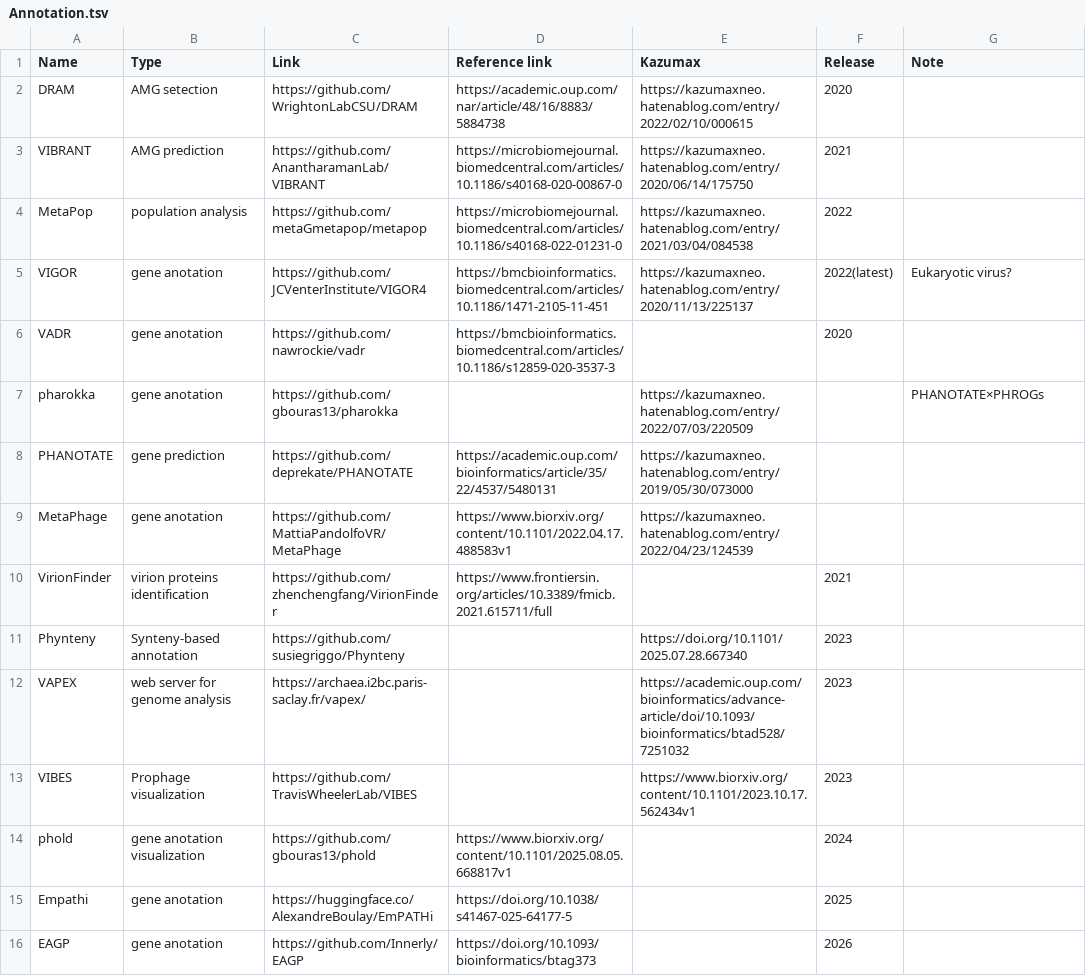
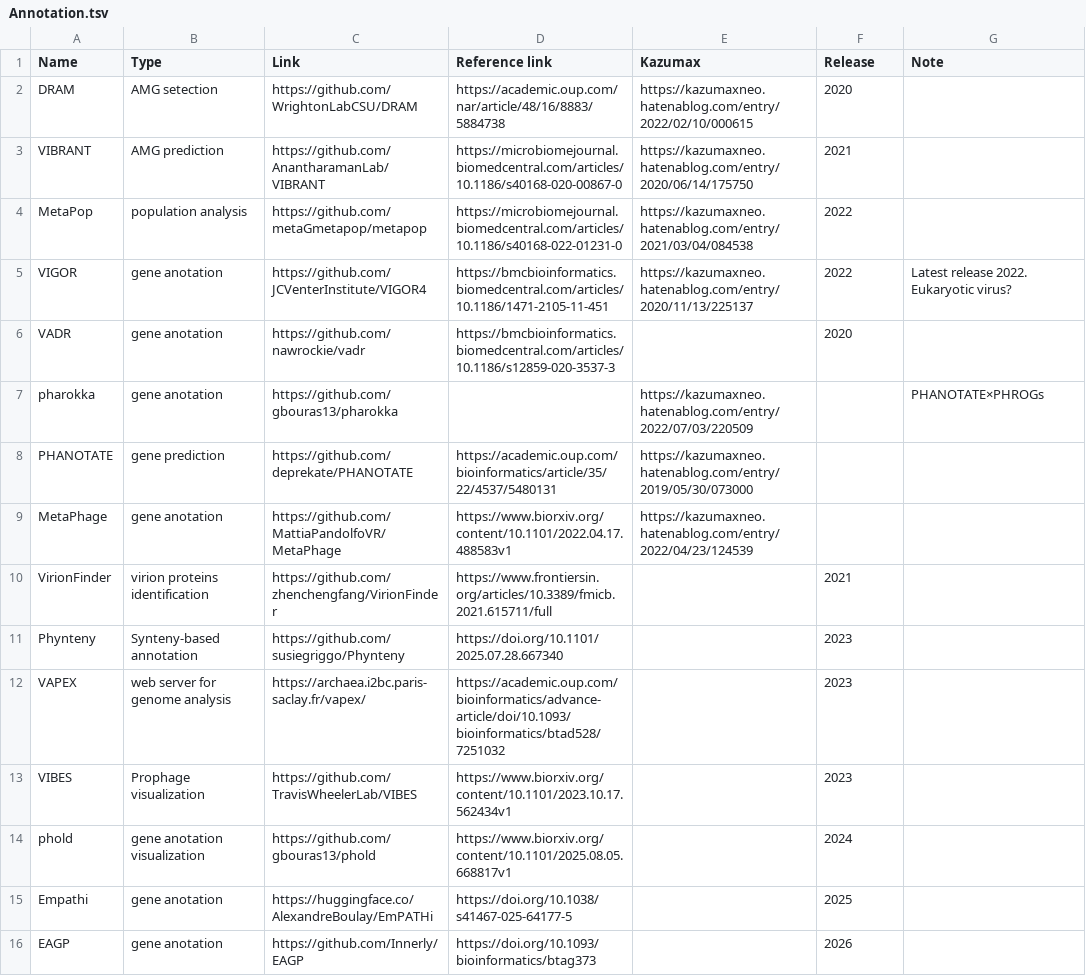
Before and after one commit to Tomikent/Capsid_community, a TSV file: Annotation.tsv, drawn as a sheet; the diff names each change by its address in the sheet, - before the commit and + after, or states it on an @@ line.

```diff
--- a/Annotation.tsv
+++ b/Annotation.tsv
-F5 (Release): 2022(latest)
+F5 (Release): 2022
-G5 (Note): Eukaryotic virus?
+G5 (Note): Latest release 2022. Eukaryotic virus?
-D11 (Reference link): (empty)
+D11 (Reference link): https://doi.org/10.1101/2025.07.28.667340
-E11 (Kazumax): https://doi.org/10.1101/2025.07.28.667340
+E11 (Kazumax): (empty)
-D12 (Reference link): (empty)
+D12 (Reference link): https://academic.oup.com/bioinformatics/advance-article/doi/10.1093/bioinformatics/btad528/7251032
-E12 (Kazumax): https://academic.oup.com/bioinformatics/advance-article/doi/10.1093/bioinformatics/btad528/7251032
+E12 (Kazumax): (empty)
-D13 (Reference link): (empty)
+D13 (Reference link): https://www.biorxiv.org/content/10.1101/2023.10.17.562434v1
-E13 (Kazumax): https://www.biorxiv.org/content/10.1101/2023.10.17.562434v1
+E13 (Kazumax): (empty)
```
Also changed, not shown: Classifier.tsv, Defense_detection.tsv, 5 other files.
